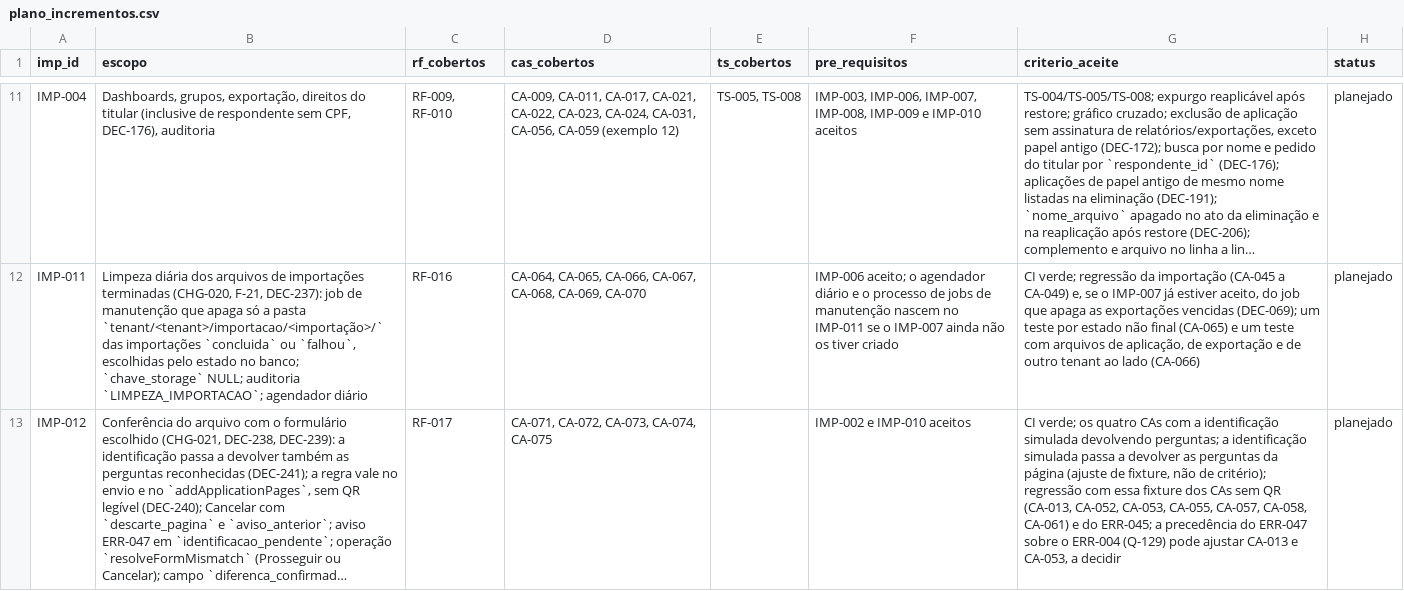
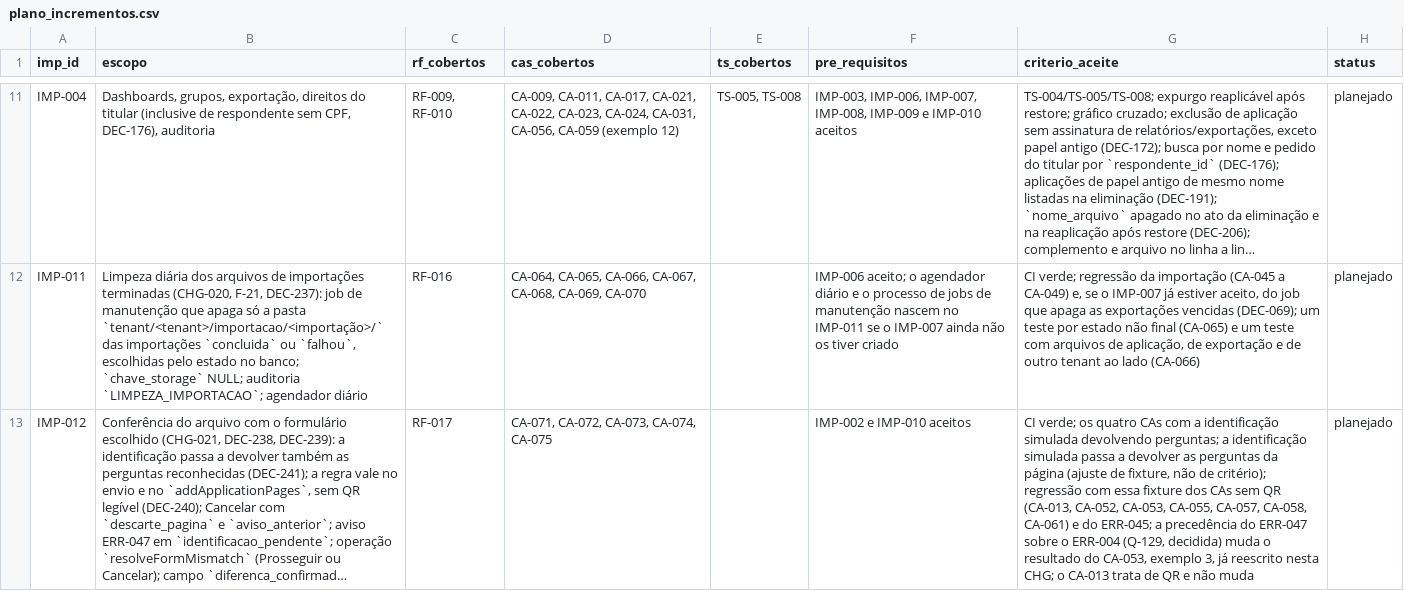
Before and after one commit to carlosyano/minhapesquisa-s2r, a CSV file: registros/plano_incrementos.csv, drawn as a sheet; only a part is shown, gaps mark what is left out; long unchanged cells end in …; the diff names each change by its address in the sheet, - before the commit and + after, or states it on an @@ line.

```diff
--- a/registros/plano_incrementos.csv
+++ b/registros/plano_incrementos.csv
-G13 (criterio_aceite): …o ERR-004 (Q-129) pode ajustar CA-013 e CA-053, a decidir
+G13 (criterio_aceite): …o ERR-004 (Q-129, decidida) muda o resultado do CA-053, exemplo 3, já reescrito nesta CHG; o CA-013 trata de QR e não muda
```
Also changed, not shown: registros/questoes.csv, registros/registro_decisoes.csv, 4 other files.
